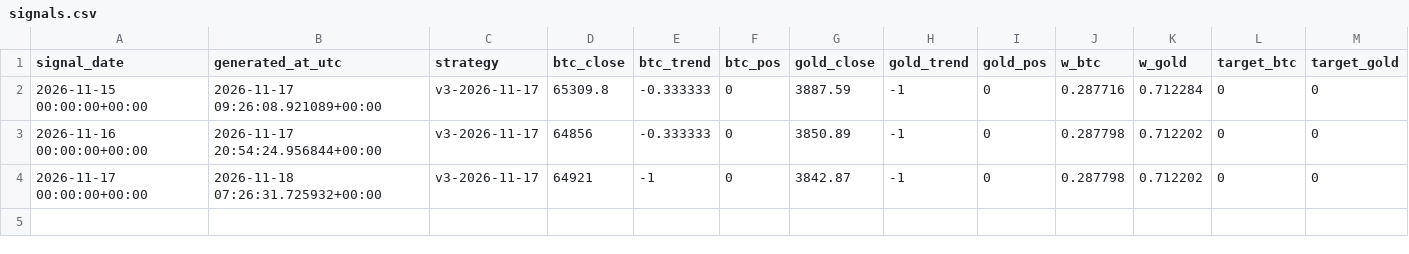
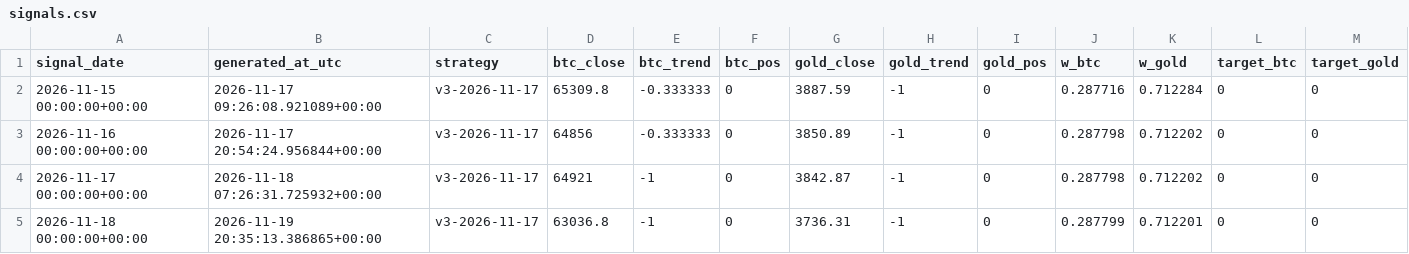
Before and after one commit to gary900213/claude, a CSV file: data/paper_v3/signals.csv, drawn as a sheet.

```diff
--- a/data/paper_v3/signals.csv
+++ b/data/paper_v3/signals.csv
@@ -4 +4,2 @@ signal_date,generated_at_utc,strategy,btc_close,btc_trend,btc_pos,gold_close,gol
 2026-11-17 00:00:00+00:00,2026-11-18 07:26:31.725932+00:00,v3-2026-11-17,64921,-1,0,3842.87,-1,0,0.287798,0.712202,0,0
+2026-11-18 00:00:00+00:00,2026-11-19 20:35:13.386865+00:00,v3-2026-11-17,63036.8,-1,0,3736.31,-1,0,0.287799,0.712201,0,0
```
Also changed, not shown: data/daily_summary.csv, data/etf_flows.csv, 22 other files.
